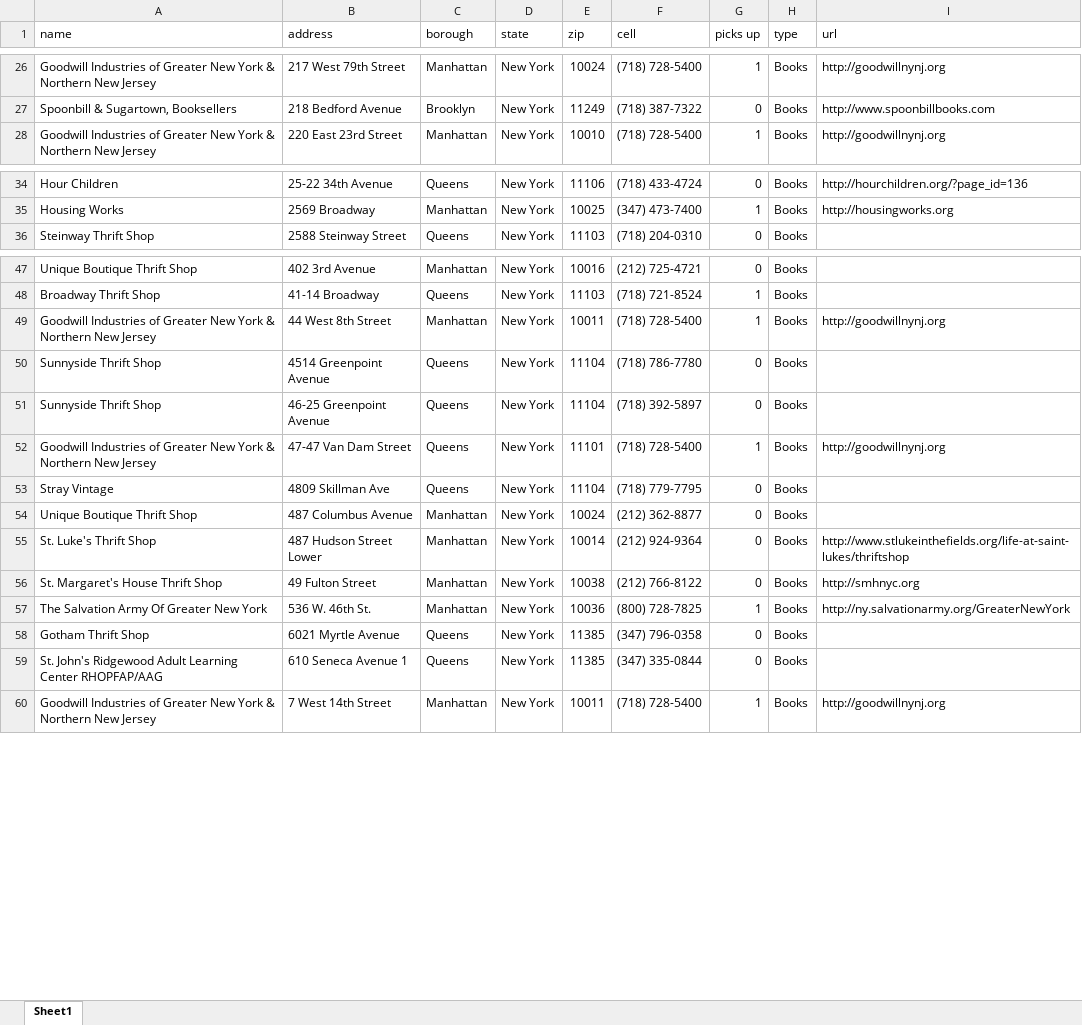
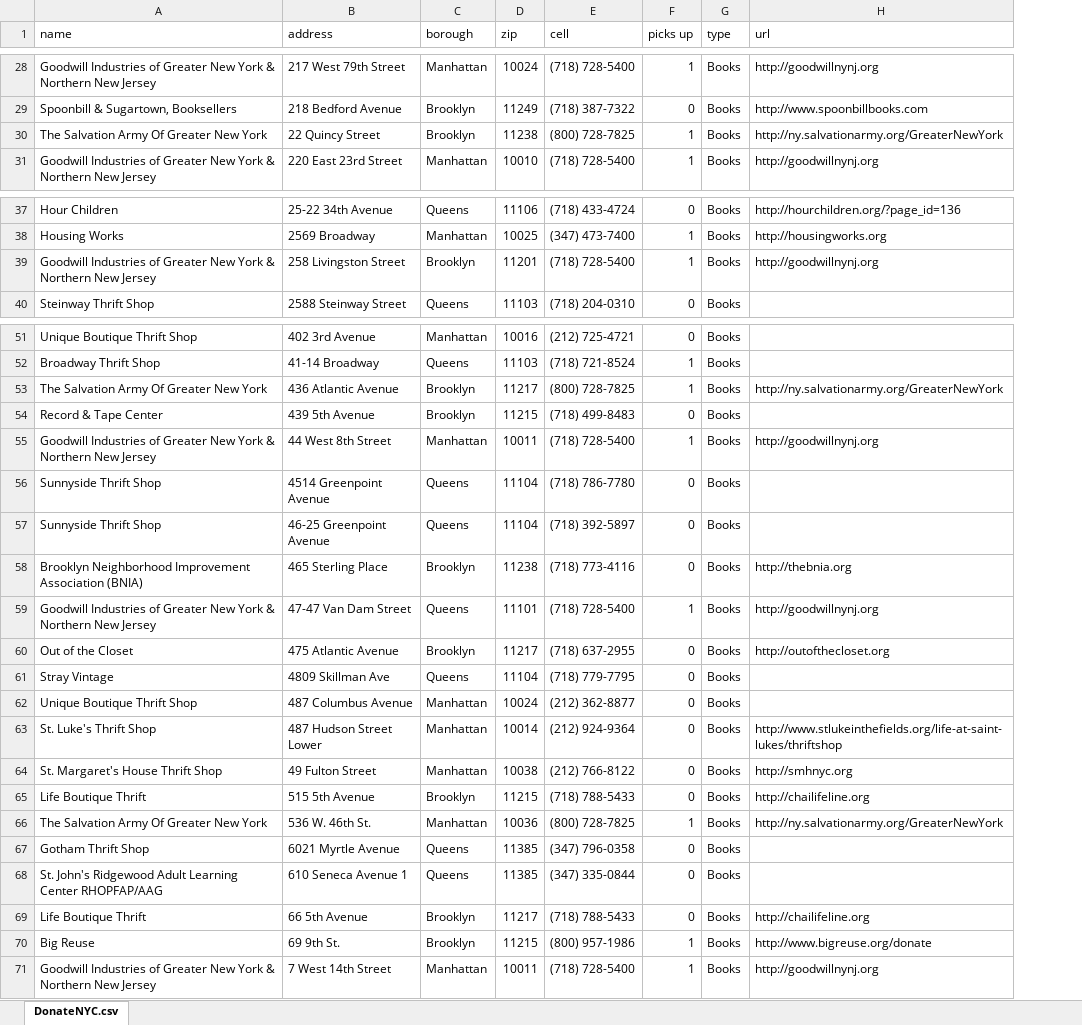
Before and after one commit to rafaellichen/Recycling-System, an Excel workbook: data/DonateNYC.xlsx, sheet DonateNYC.csv, drawn as a sheet; only a part is shown, gaps mark what is left out; values as stored, in another font and other column widths than the file's, no borders; conditional formats not drawn; removed rows and columns are numbered as before the commit, all else as after; the diff covers the shown part only; the diff names each change by its address in the sheet, - before the commit and + after, or states it on an @@ line.

```diff
--- a/data/DonateNYC.xlsx (sheet DonateNYC.csv)
+++ b/data/DonateNYC.xlsx (sheet DonateNYC.csv)
-sheet tab: Sheet1
+sheet tab: DonateNYC.csv
-column D (state), rows 26-28: all New York; rows 34-36: all New York; rows 47-60: all New York
+row 30: The Salvation Army Of Greater New York | 22 Quincy Street | Brooklyn | 11238 | (800) 728-7825 | 1 | Books | http://ny.salvationarmy.org/GreaterNewYork
+row 39: Goodwill Industries of Greater New York & Northern New Jersey | 258 Livingston Street | Brooklyn | 11201 | (718) 728-5400 | 1 | Books | http://goodwillnynj.org
+row 53: The Salvation Army Of Greater New York | 436 Atlantic Avenue | Brooklyn | 11217 | (800) 728-7825 | 1 | Books | http://ny.salvationarmy.org/GreaterNewYork
+row 54: Record & Tape Center | 439 5th Avenue | Brooklyn | 11215 | (718) 499-8483 | 0 | Books
+row 58: Brooklyn Neighborhood Improvement Association (BNIA) | 465 Sterling Place | Brooklyn | 11238 | (718) 773-4116 | 0 | Books | http://thebnia.org
+row 60: Out of the Closet | 475 Atlantic Avenue | Brooklyn | 11217 | (718) 637-2955 | 0 | Books | http://outofthecloset.org
+row 65: Life Boutique Thrift | 515 5th Avenue | Brooklyn | 11215 | (718) 788-5433 | 0 | Books | http://chailifeline.org
+row 69: Life Boutique Thrift | 66 5th Avenue | Brooklyn | 11217 | (718) 788-5433 | 0 | Books | http://chailifeline.org
+row 70: Big Reuse | 69 9th St. | Brooklyn | 11215 | (800) 957-1986 | 1 | Books | http://www.bigreuse.org/donate
```
Also changed, not shown: 2 added rows and 22 removed rows elsewhere in this sheet, 3 other files.
